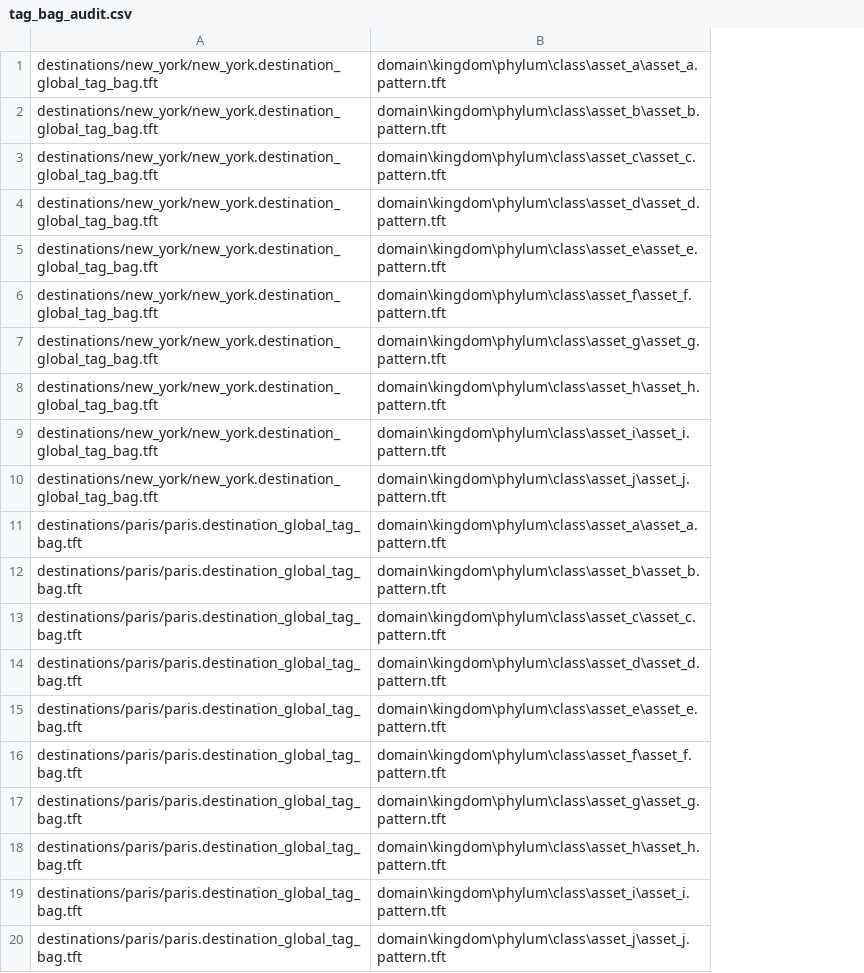
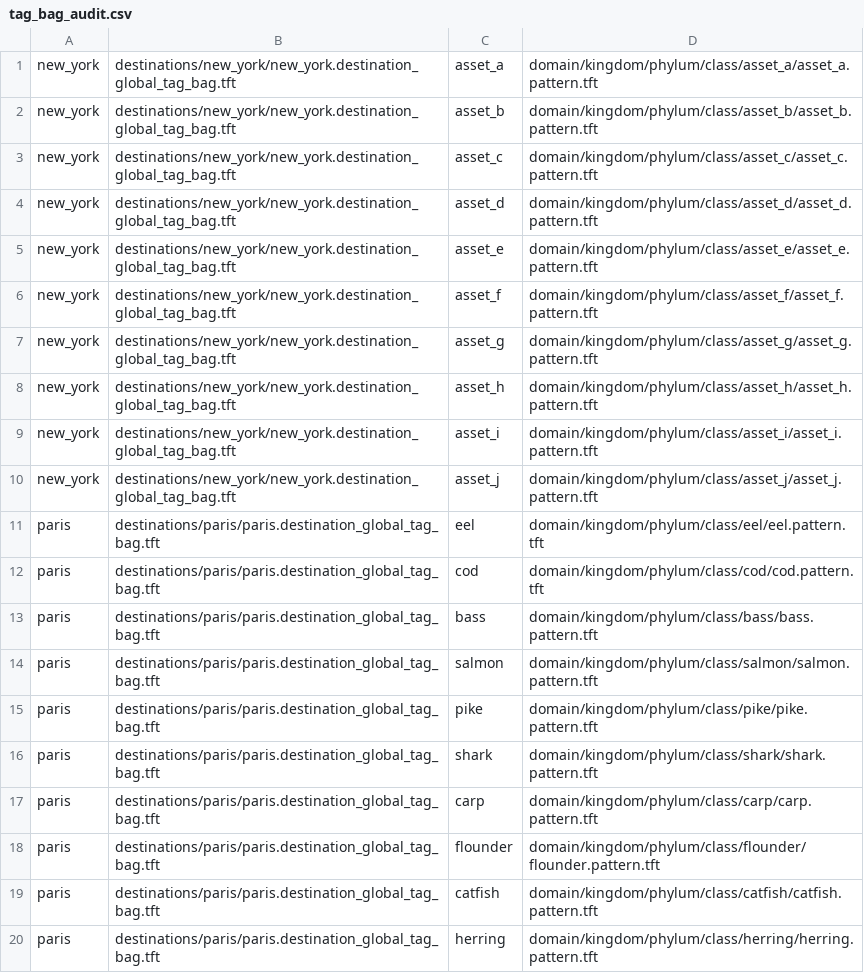
Before and after one commit to weidnem/IntroPython2016, a CSV file: students/pvosper/final_project/tag_bag_audit.csv, drawn as a sheet; removed rows and columns are numbered as before the commit, all else as after; the diff names each change by its address in the sheet, - before the commit and + after, or states it on an @@ line.

```diff
--- a/students/pvosper/final_project/tag_bag_audit.csv
+++ b/students/pvosper/final_project/tag_bag_audit.csv
+column A, rows 1-20: new_york | new_york | new_york | new_york | new_york | new_york | new_york | new_york | new_york | new_york | paris | paris | paris | paris | paris | paris | paris | paris | paris | paris
-column B, rows 1-20: domain\kingdom\phylum\class\asset_a\asset_a.pattern.tft | domain\kingdom\phylum\class\asset_b\asset_b.pattern.tft | domain\kingdom\phylum\class\asset_c\asset_c.pattern.tft | domain\kingdom\phylum\class\asset_d\asset_d.pattern.tft | domain\kingdom\phylum\class\asset_e\asset_e.pattern.tft | domain\kingdom\phylum\class\asset_f\asset_f.pattern.tft | domain\kingdom\phylum\class\asset_g\asset_g.pattern.tft | domain\kingdom\phylum\class\asset_h\asset_h.pattern.tft | domain\kingdom\phylum\class\asset_i\asset_i.pattern.tft | domain\kingdom\phylum\class\asset_j\asset_j.pattern.tft | domain\kingdom\phylum\class\asset_a\asset_a.pattern.tft | domain\kingdom\phylum\class\asset_b\asset_b.pattern.tft | domain\kingdom\phylum\class\asset_c\asset_c.pattern.tft | domain\kingdom\phylum\class\asset_d\asset_d.pattern.tft | domain\kingdom\phylum\class\asset_e\asset_e.pattern.tft | domain\kingdom\phylum\class\asset_f\asset_f.pattern.tft | domain\kingdom\phylum\class\asset_g\asset_g.pattern.tft | domain\kingdom\phylum\class\asset_h\asset_h.pattern.tft | domain\kingdom\phylum\class\asset_i\asset_i.pattern.tft | domain\kingdom\phylum\class\asset_j\asset_j.pattern.tft
+column C, rows 1-20: asset_a | asset_b | asset_c | asset_d | asset_e | asset_f | asset_g | asset_h | asset_i | asset_j | eel | cod | bass | salmon | pike | shark | carp | flounder | catfish | herring
+column D, rows 1-20: domain/kingdom/phylum/class/asset_a/asset_a.pattern.tft | domain/kingdom/phylum/class/asset_b/asset_b.pattern.tft | domain/kingdom/phylum/class/asset_c/asset_c.pattern.tft | domain/kingdom/phylum/class/asset_d/asset_d.pattern.tft | domain/kingdom/phylum/class/asset_e/asset_e.pattern.tft | domain/kingdom/phylum/class/asset_f/asset_f.pattern.tft | domain/kingdom/phylum/class/asset_g/asset_g.pattern.tft | domain/kingdom/phylum/class/asset_h/asset_h.pattern.tft | domain/kingdom/phylum/class/asset_i/asset_i.pattern.tft | domain/kingdom/phylum/class/asset_j/asset_j.pattern.tft | domain/kingdom/phylum/class/eel/eel.pattern.tft | domain/kingdom/phylum/class/cod/cod.pattern.tft | domain/kingdom/phylum/class/bass/bass.pattern.tft | domain/kingdom/phylum/class/salmon/salmon.pattern.tft | domain/kingdom/phylum/class/pike/pike.pattern.tft | domain/kingdom/phylum/class/shark/shark.pattern.tft | domain/kingdom/phylum/class/carp/carp.pattern.tft | domain/kingdom/phylum/class/flounder/flounder.pattern.tft | domain/kingdom/phylum/class/catfish/catfish.pattern.tft | domain/kingdom/phylum/class/herring/herring.pattern.tft
```
Also changed, not shown: 5 other files.
